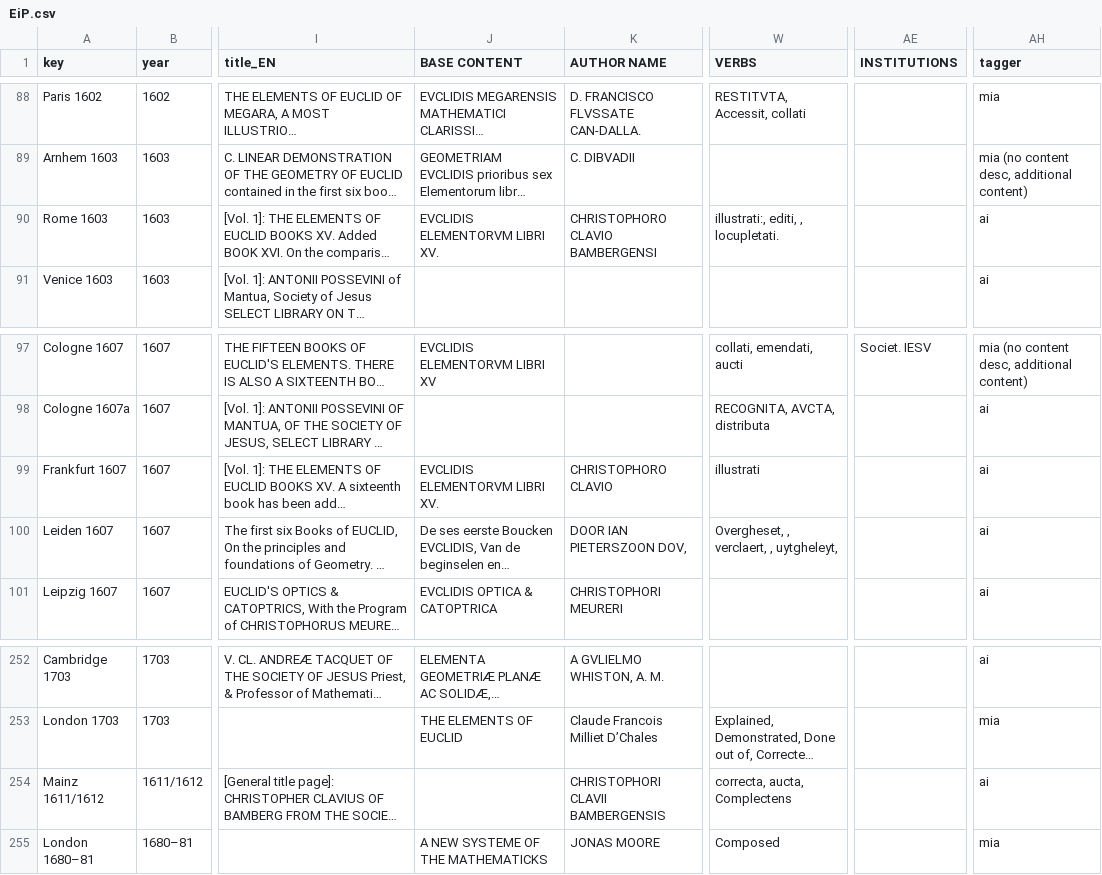
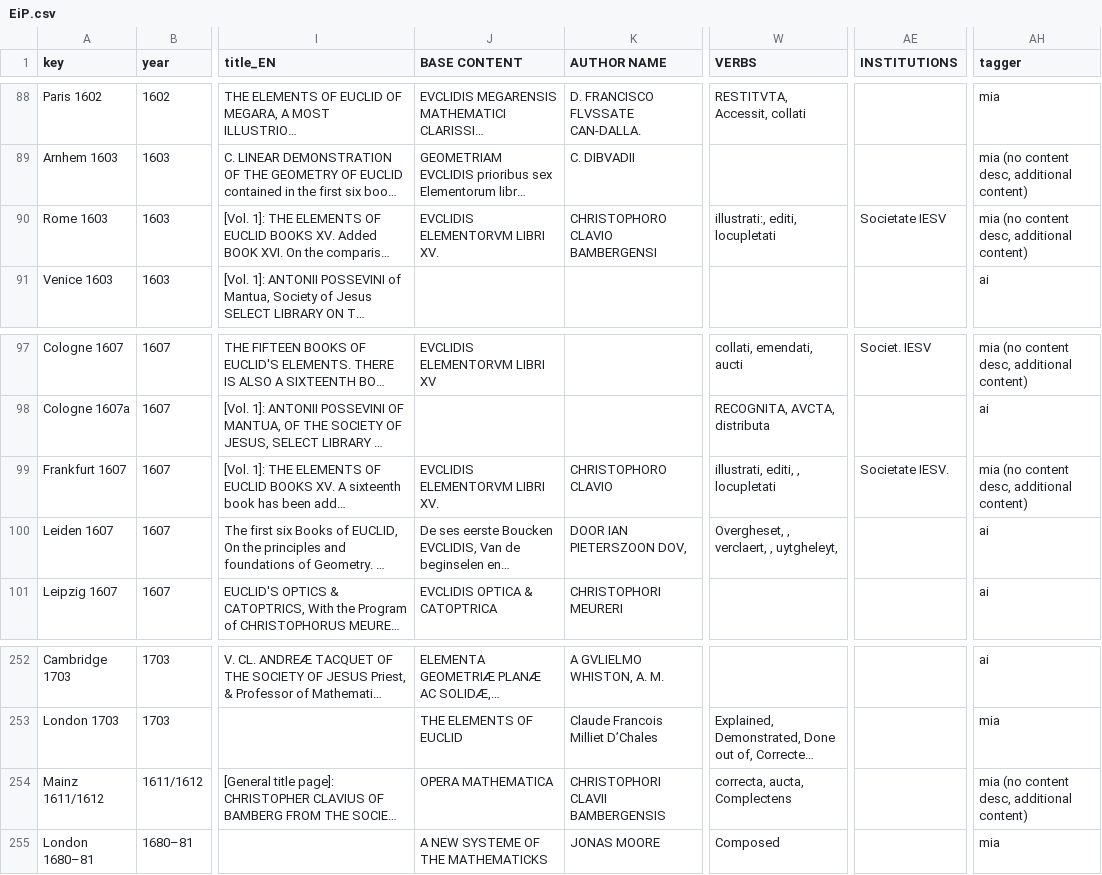
Before and after one commit to ReallyLiri/elements-title-pages, a CSV file: public/docs/EiP.csv, drawn as a sheet; only a part is shown, gaps mark what is left out; long unchanged cells end in …; the diff covers the shown part only; the diff names each change by its address in the sheet, - before the commit and + after, or states it on an @@ line.

```diff
--- a/public/docs/EiP.csv
+++ b/public/docs/EiP.csv
-W90 (VERBS): illustrati:, editi, , locupletati.
+W90 (VERBS): illustrati:, editi, locupletati
-AE90 (INSTITUTIONS): (empty)
+AE90 (INSTITUTIONS): Societate IESV
-AH90 (tagger): ai
+AH90 (tagger): mia (no content desc, additional content)
-W99 (VERBS): illustrati
+W99 (VERBS): illustrati, editi, , locupletati
-AE99 (INSTITUTIONS): (empty)
+AE99 (INSTITUTIONS): Societate IESV.
-AH99 (tagger): ai
+AH99 (tagger): mia (no content desc, additional content)
-J254 (BASE CONTENT): (empty)
+J254 (BASE CONTENT): OPERA MATHEMATICA
-AH254 (tagger): ai
+AH254 (tagger): mia (no content desc, additional content)
```
Also changed, not shown: 27 edited cells elsewhere in this file.
